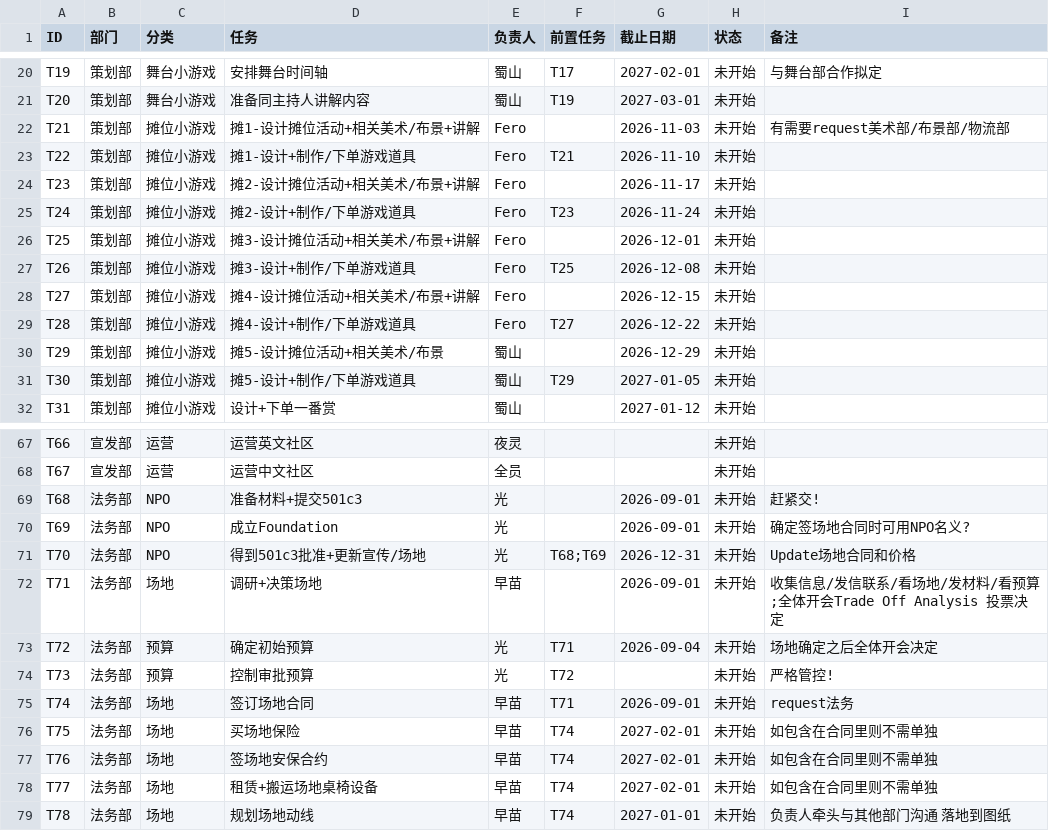
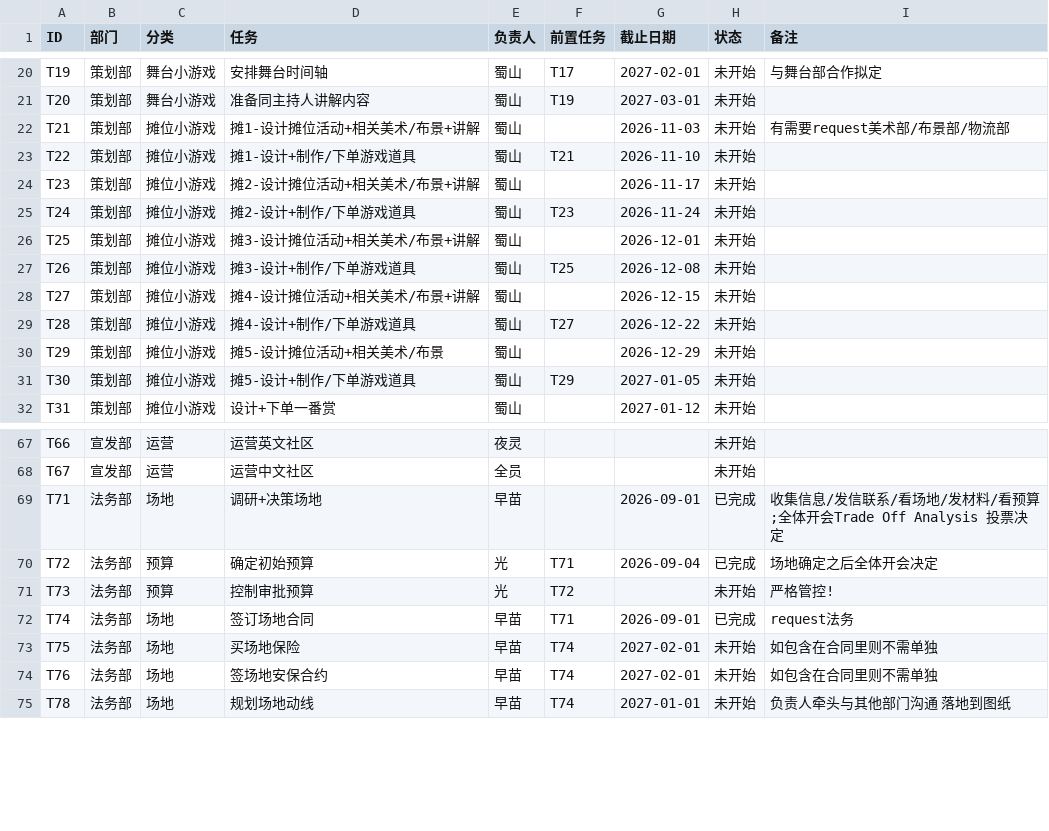
Before and after one commit to nanicastudio/Homepage, a CSV file: sfba2/tasks.csv, drawn as a sheet; only a part is shown, gaps mark what is left out; the diff covers the shown part only.

```diff
--- a/sfba2/tasks.csv
+++ b/sfba2/tasks.csv
@@ -21,10 +21,10 @@ T19,策划部,舞台小游戏,安排舞台时间轴,蜀山,T17,2027-02-01,未开
 T20,策划部,舞台小游戏,准备同主持人讲解内容,蜀山,T19,2027-03-01,未开始,
-T21,策划部,摊位小游戏,摊1-设计摊位活动+相关美术/布景+讲解,Fero,,2026-11-03,未开始,有需要request美术部/布景部/物流部
-T22,策划部,摊位小游戏,摊1-设计+制作/下单游戏道具,Fero,T21,2026-11-10,未开始,
-T23,策划部,摊位小游戏,摊2-设计摊位活动+相关美术/布景+讲解,Fero,,2026-11-17,未开始,
-T24,策划部,摊位小游戏,摊2-设计+制作/下单游戏道具,Fero,T23,2026-11-24,未开始,
-T25,策划部,摊位小游戏,摊3-设计摊位活动+相关美术/布景+讲解,Fero,,2026-12-01,未开始,
-T26,策划部,摊位小游戏,摊3-设计+制作/下单游戏道具,Fero,T25,2026-12-08,未开始,
-T27,策划部,摊位小游戏,摊4-设计摊位活动+相关美术/布景+讲解,Fero,,2026-12-15,未开始,
-T28,策划部,摊位小游戏,摊4-设计+制作/下单游戏道具,Fero,T27,2026-12-22,未开始,
+T21,策划部,摊位小游戏,摊1-设计摊位活动+相关美术/布景+讲解,蜀山,,2026-11-03,未开始,有需要request美术部/布景部/物流部
+T22,策划部,摊位小游戏,摊1-设计+制作/下单游戏道具,蜀山,T21,2026-11-10,未开始,
+T23,策划部,摊位小游戏,摊2-设计摊位活动+相关美术/布景+讲解,蜀山,,2026-11-17,未开始,
+T24,策划部,摊位小游戏,摊2-设计+制作/下单游戏道具,蜀山,T23,2026-11-24,未开始,
+T25,策划部,摊位小游戏,摊3-设计摊位活动+相关美术/布景+讲解,蜀山,,2026-12-01,未开始,
+T26,策划部,摊位小游戏,摊3-设计+制作/下单游戏道具,蜀山,T25,2026-12-08,未开始,
+T27,策划部,摊位小游戏,摊4-设计摊位活动+相关美术/布景+讲解,蜀山,,2026-12-15,未开始,
+T28,策划部,摊位小游戏,摊4-设计+制作/下单游戏道具,蜀山,T27,2026-12-22,未开始,
 T29,策划部,摊位小游戏,摊5-设计摊位活动+相关美术/布景,蜀山,,2026-12-29,未开始,
@@ -68,12 +68,8 @@ T66,宣发部,运营,运营英文社区,夜灵,,,未开始,
 T67,宣发部,运营,运营中文社区,全员,,,未开始,
-T68,法务部,NPO,准备材料+提交501c3,光,,2026-09-01,未开始,赶紧交!
-T69,法务部,NPO,成立Foundation,光,,2026-09-01,未开始,确定签场地合同时可用NPO名义?
-T70,法务部,NPO,得到501c3批准+更新宣传/场地,光,T68;T69,2026-12-31,未开始,Update场地合同和价格
-T71,法务部,场地,调研+决策场地,早苗,,2026-09-01,未开始,收集信息/发信联系/看场地/发材料/看预算;全体开会Trade Off Analysis 投票决定
-T72,法务部,预算,确定初始预算,光,T71,2026-09-04,未开始,场地确定之后全体开会决定
+T71,法务部,场地,调研+决策场地,早苗,,2026-09-01,已完成,收集信息/发信联系/看场地/发材料/看预算;全体开会Trade Off Analysis 投票决定
+T72,法务部,预算,确定初始预算,光,T71,2026-09-04,已完成,场地确定之后全体开会决定
 T73,法务部,预算,控制审批预算,光,T72,,未开始,严格管控!
-T74,法务部,场地,签订场地合同,早苗,T71,2026-09-01,未开始,request法务
+T74,法务部,场地,签订场地合同,早苗,T71,2026-09-01,已完成,request法务
 T75,法务部,场地,买场地保险,早苗,T74,2027-02-01,未开始,如包含在合同里则不需单独
 T76,法务部,场地,签场地安保合约,早苗,T74,2027-02-01,未开始,如包含在合同里则不需单独
-T77,法务部,场地,租赁+搬运场地桌椅设备,早苗,T74,2027-02-01,未开始,如包含在合同里则不需单独
 T78,法务部,场地,规划场地动线,早苗,T74,2027-01-01,未开始,负责人牵头与其他部门沟通 落地到图纸
```
Also changed, not shown: 3 edited cells elsewhere in this file, sfba2/data.csv.
